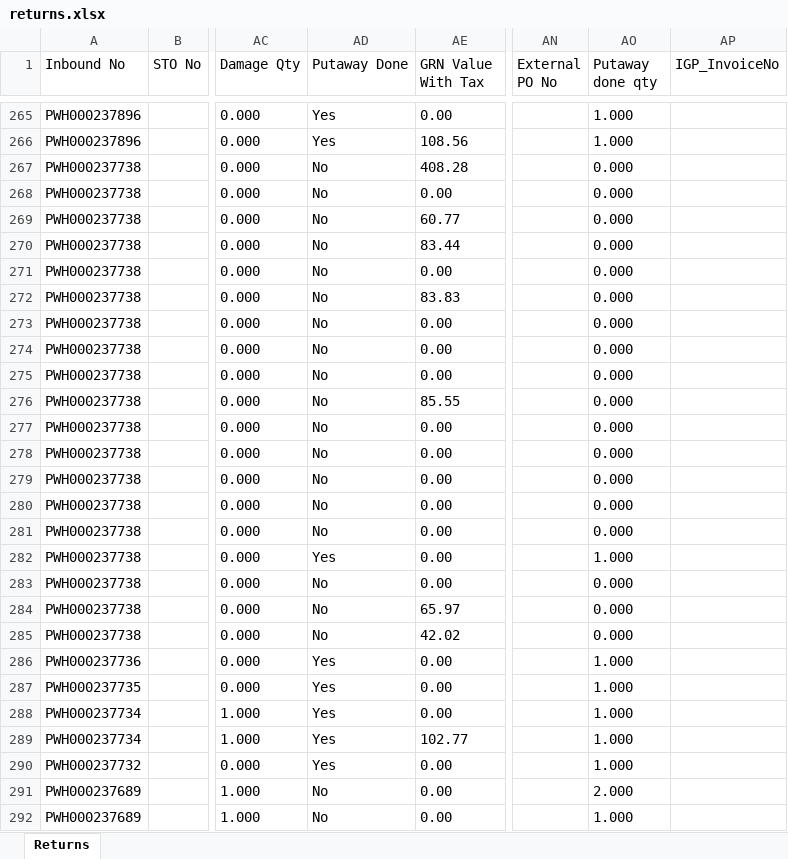
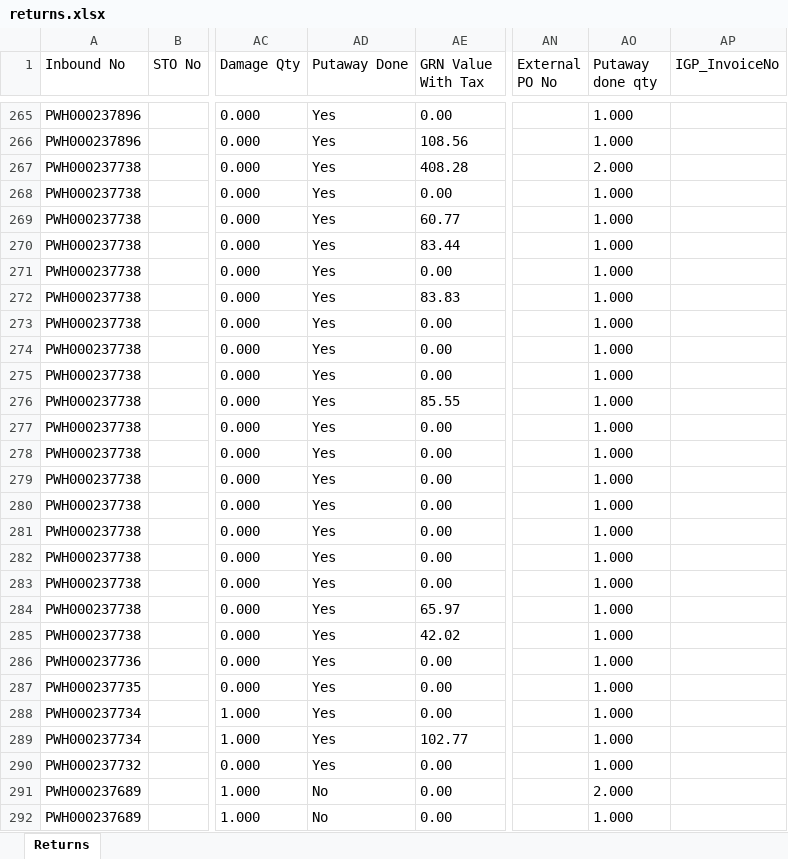
Before and after one commit to Kamal2-Pal/PW-Master-Dashboard-V2, an Excel workbook: returns.xlsx, sheet Returns, drawn as a sheet; only a part is shown, gaps mark what is left out; values as stored, in another font and other column widths than the file's, no borders; the diff names each change by its address in the sheet, - before the commit and + after, or states it on an @@ line.

```diff
--- a/returns.xlsx (sheet Returns)
+++ b/returns.xlsx (sheet Returns)
-AD267:AD281 (Putaway Done): No
+AD267:AD281 (Putaway Done): Yes
-AO267 (Putaway done qty): 0.000
+AO267 (Putaway done qty): 2.000
-AO268:AO281 (Putaway done qty): 0.000
+AO268:AO281 (Putaway done qty): 1.000
-AD283:AD285 (Putaway Done): No
+AD283:AD285 (Putaway Done): Yes
-AO283:AO285 (Putaway done qty): 0.000
+AO283:AO285 (Putaway done qty): 1.000
```
Also changed, not shown: data.xlsx, 2 other files.
